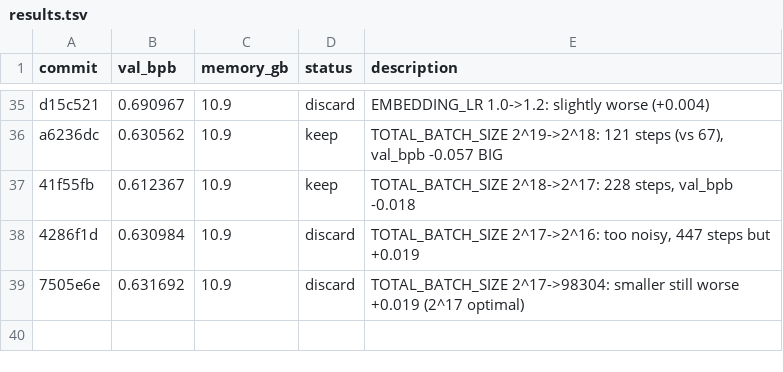
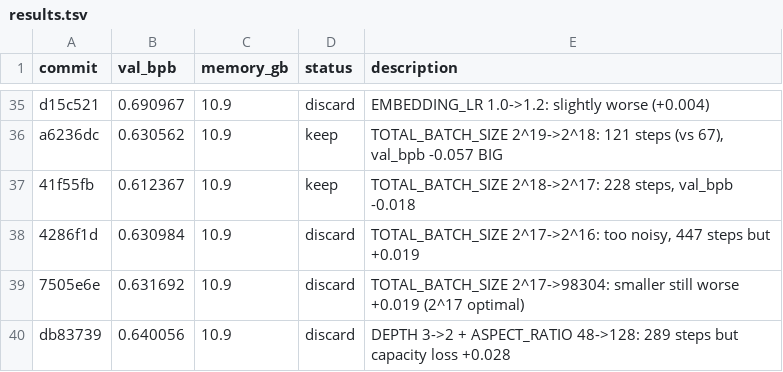
Before and after one commit to francisab/autoresearch, a TSV file: results.tsv, drawn as a sheet; only a part is shown, gaps mark what is left out; the diff names each change by its address in the sheet, - before the commit and + after, or states it on an @@ line.

Commit message:
Log exp39 discard

```diff
--- a/results.tsv
+++ b/results.tsv
+row 40: db83739 | 0.640056 | 10.9 | discard | DEPTH 3->2 + ASPECT_RATIO 48->128: 289 steps but capacity loss +0.028
```
